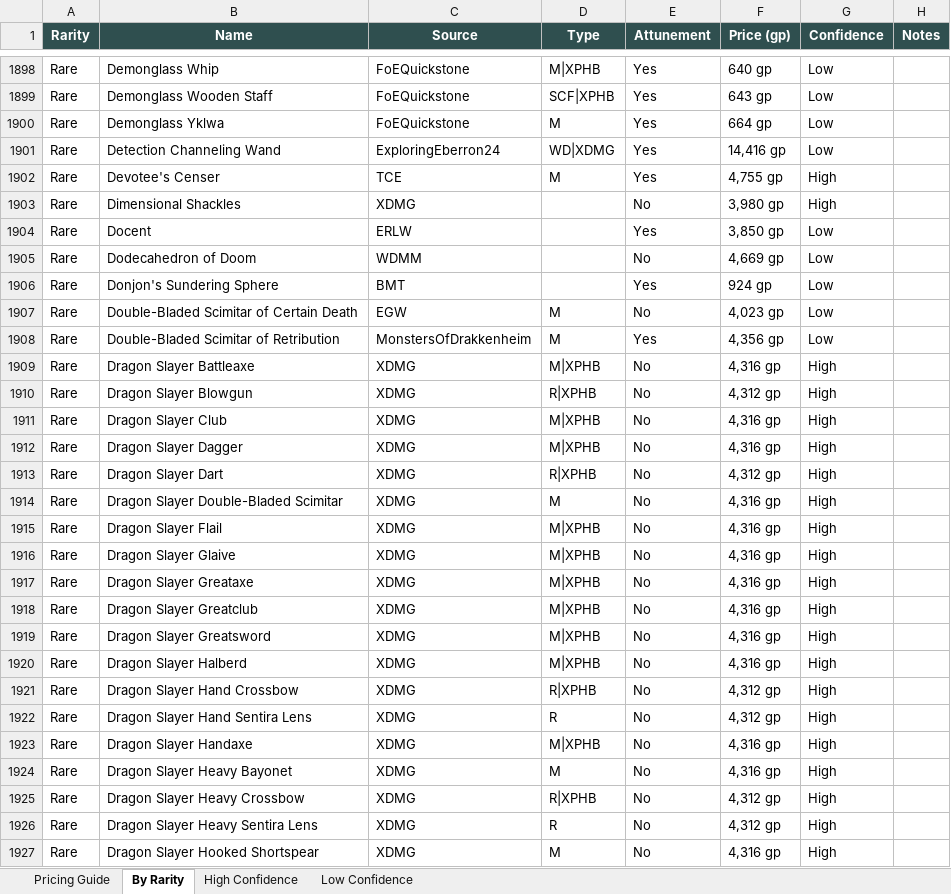
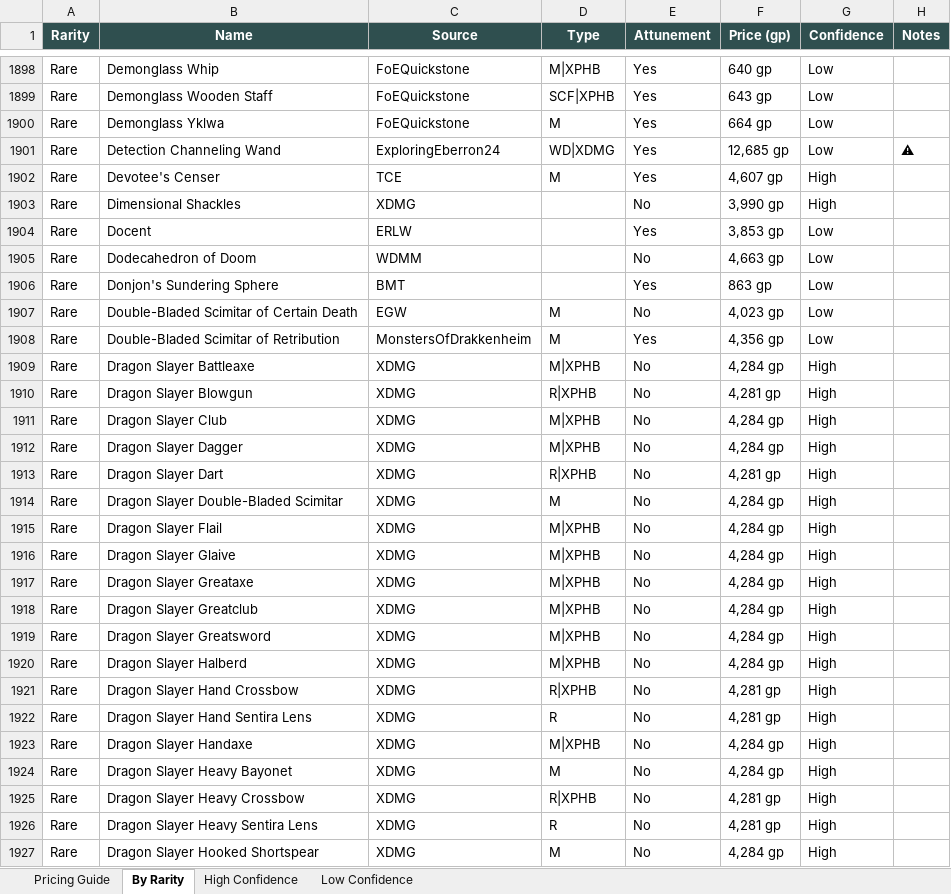
Before and after one commit to octini/pricing_guide_v2, an Excel workbook: output/pricing_guide.xlsx, sheet By Rarity, drawn as a sheet; only a part is shown, gaps mark what is left out; values as stored, in another font and other column widths than the file's, no borders; the diff covers the shown part only; the diff names each change by its address in the sheet, - before the commit and + after, or states it on an @@ line.

```diff
--- a/output/pricing_guide.xlsx (sheet By Rarity)
+++ b/output/pricing_guide.xlsx (sheet By Rarity)
-F1901 (Price (gp)): 14,416 gp
+F1901 (Price (gp)): 12,685 gp
-H1901 (Notes): (empty)
+H1901 (Notes): ⚠
-F1902 (Price (gp)): 4,755 gp
+F1902 (Price (gp)): 4,607 gp
-F1903 (Price (gp)): 3,980 gp
+F1903 (Price (gp)): 3,990 gp
-F1904 (Price (gp)): 3,850 gp
+F1904 (Price (gp)): 3,853 gp
-F1905 (Price (gp)): 4,669 gp
+F1905 (Price (gp)): 4,663 gp
-F1906 (Price (gp)): 924 gp
+F1906 (Price (gp)): 863 gp
-F1909 (Price (gp)): 4,316 gp
+F1909 (Price (gp)): 4,284 gp
-F1910 (Price (gp)): 4,312 gp
+F1910 (Price (gp)): 4,281 gp
-F1911:F1912 (Price (gp)): 4,316 gp
+F1911:F1912 (Price (gp)): 4,284 gp
-F1913 (Price (gp)): 4,312 gp
+F1913 (Price (gp)): 4,281 gp
-F1914:F1920 (Price (gp)): 4,316 gp
+F1914:F1920 (Price (gp)): 4,284 gp
-F1921:F1922 (Price (gp)): 4,312 gp
+F1921:F1922 (Price (gp)): 4,281 gp
-F1923:F1924 (Price (gp)): 4,316 gp
+F1923:F1924 (Price (gp)): 4,284 gp
-F1925:F1926 (Price (gp)): 4,312 gp
+F1925:F1926 (Price (gp)): 4,281 gp
-F1927 (Price (gp)): 4,316 gp
+F1927 (Price (gp)): 4,284 gp
```
Also changed, not shown: 1896 edited cells elsewhere in this sheet, sheet Low Confidence, sheet High Confidence, sheet Pricing Guide, 10 other files.
